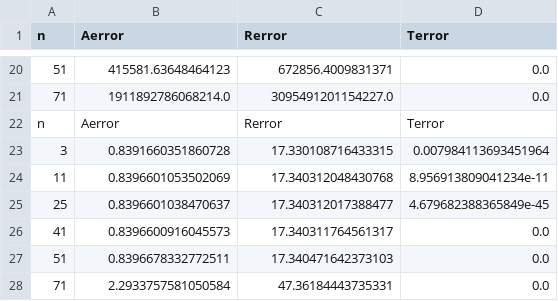
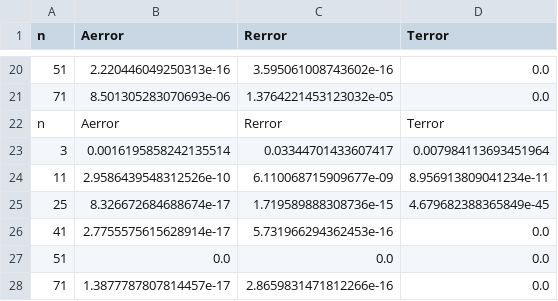
Before and after one commit to foggy21/comp-math-lab-one, a CSV file: laba.csv, drawn as a sheet; only a part is shown, gaps mark what is left out; the diff covers the shown part only; the diff names each change by its address in the sheet, - before the commit and + after, or states it on an @@ line.

```diff
--- a/laba.csv
+++ b/laba.csv
-B20 (Aerror): 415581.63648464123
+B20 (Aerror): 2.220446049250313e-16
-C20 (Rerror): 672856.4009831371
+C20 (Rerror): 3.595061008743602e-16
-B21 (Aerror): 1911892786068214.0
+B21 (Aerror): 8.501305283070693e-06
-C21 (Rerror): 3095491201154227.0
+C21 (Rerror): 1.3764221453123032e-05
-B23 (Aerror): 0.8391660351860728
+B23 (Aerror): 0.0016195858242135514
-C23 (Rerror): 17.330108716433315
+C23 (Rerror): 0.03344701433607417
-B24 (Aerror): 0.8396601053502069
+B24 (Aerror): 2.9586439548312526e-10
-C24 (Rerror): 17.340312048430768
+C24 (Rerror): 6.110068715909677e-09
-B25 (Aerror): 0.8396601038470637
+B25 (Aerror): 8.326672684688674e-17
-C25 (Rerror): 17.340312017388477
+C25 (Rerror): 1.719589888308736e-15
-B26 (Aerror): 0.8396600916045573
+B26 (Aerror): 2.7755575615628914e-17
-C26 (Rerror): 17.340311764561317
+C26 (Rerror): 5.731966294362453e-16
-B27 (Aerror): 0.8396678332772511
+B27 (Aerror): 0.0
-C27 (Rerror): 17.340471642373103
+C27 (Rerror): 0.0
-B28 (Aerror): 2.2933757581050584
+B28 (Aerror): 1.3877787807814457e-17
-C28 (Rerror): 47.36184443735331
+C28 (Rerror): 2.8659831471812266e-16
```
Also changed, not shown: 32 edited cells elsewhere in this file, 1 other file.
